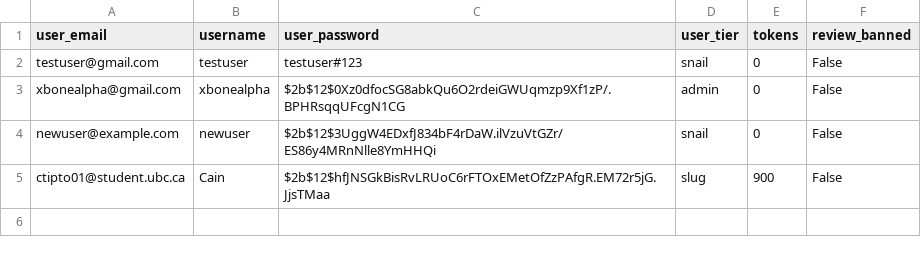
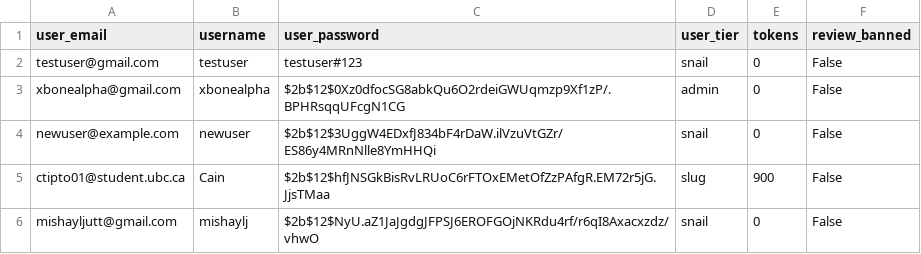
Before and after one commit to EldonT123/BS_Reviews, a CSV file: database/users/user_information.csv, drawn as a sheet.

```diff
--- a/database/users/user_information.csv
+++ b/database/users/user_information.csv
@@ -5 +5,2 @@ newuser@example.com,newuser,$2b$12$3UggW4EDxfJ834bF4rDaW.ilVzuVtGZr/ES86y4MRnNll
 ctipto01@student.ubc.ca,Cain,$2b$12$hfJNSGkBisRvLRUoC6rFTOxEMetOfZzPAfgR.EM72r5jG.JjsTMaa,slug,900,False
+mishayljutt@gmail.com,mishaylj,$2b$12$NyU.aZ1JaJgdgJFPSJ6EROFGOjNKRdu4rf/r6qI8Axacxzdz/vhwO,snail,0,False
```
Also changed, not shown: 2 other files.
